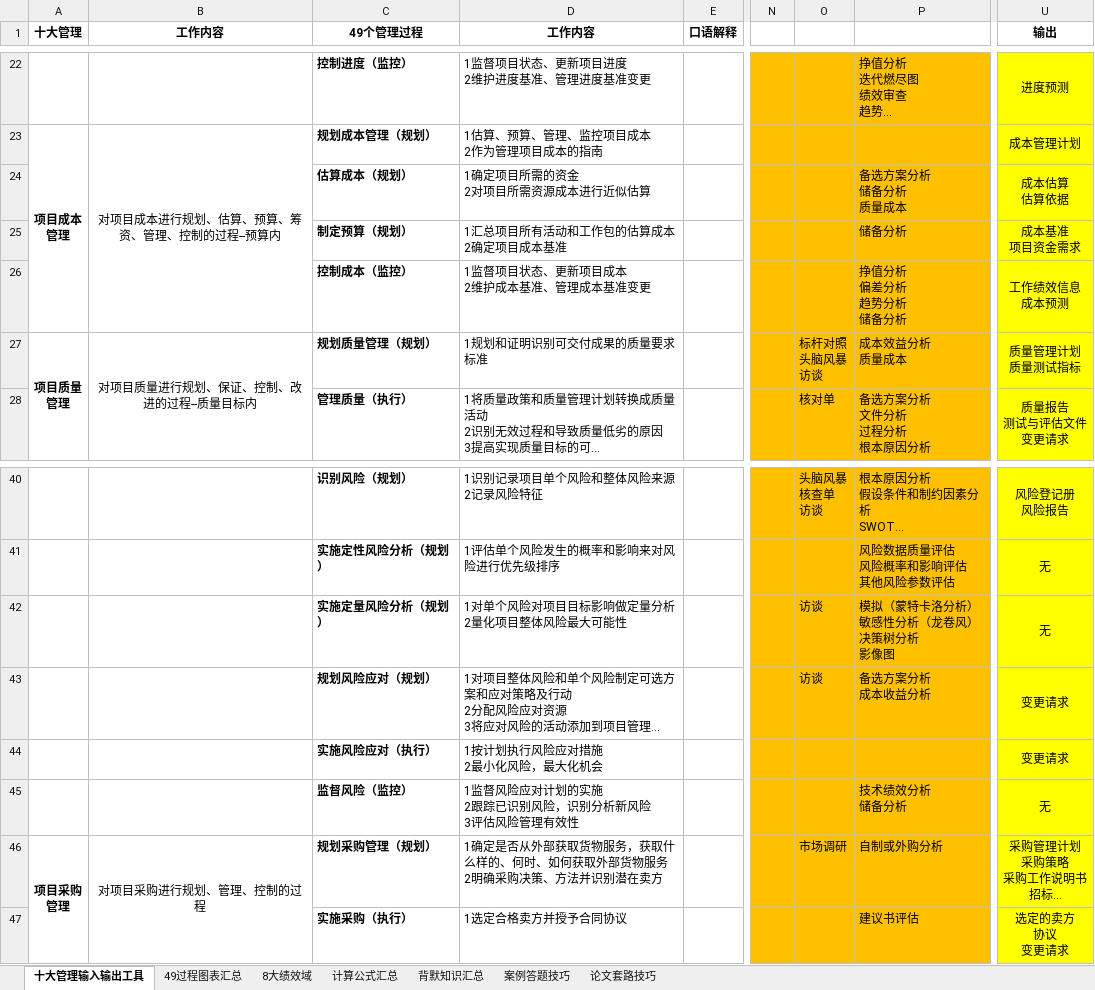
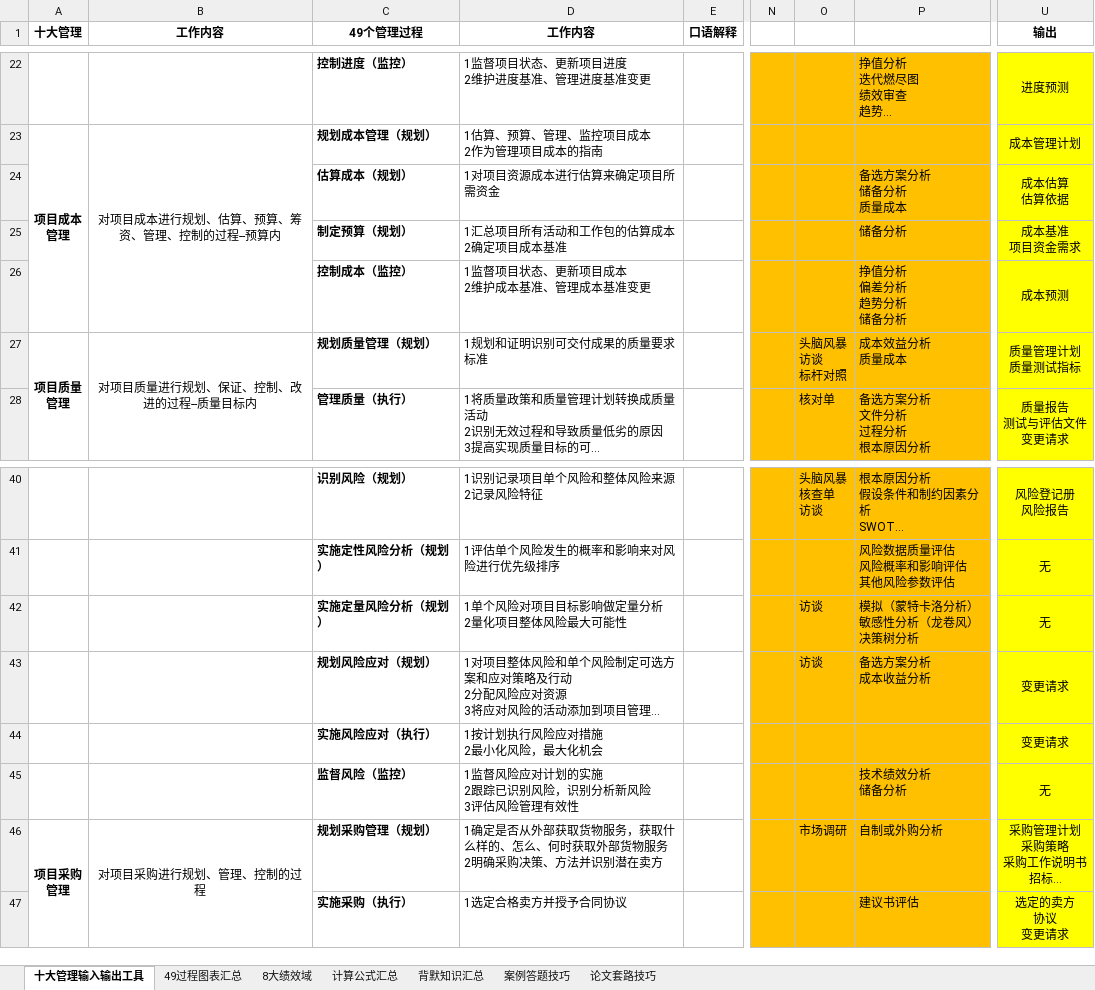
Before and after one commit to shuqingle/04_EXAM, an Excel workbook: 高项突击记忆笔记20260523.xlsx, sheet 十大管理输入输出工具, drawn as a sheet; only a part is shown, gaps mark what is left out; long unchanged cells end in …; values as stored, in another font and other column widths than the file's, no borders; ↵ is a line break in a cell; the diff names each change by its address in the sheet, - before the commit and + after, or states it on an @@ line.

```diff
--- a/高项突击记忆笔记20260523.xlsx (sheet 十大管理输入输出工具)
+++ b/高项突击记忆笔记20260523.xlsx (sheet 十大管理输入输出工具)
-D24 (工作内容): 1确定项目所需的资金 ↵ 2对项目所需资源成本进行近似估算
+D24 (工作内容): 1对项目资源成本进行估算来确定项目所需资金
-U26 (输出): 工作绩效信息 ↵ 成本预测
+U26 (输出): 成本预测
-O27: 标杆对照 ↵ 头脑风暴 ↵ 访谈
+O27: 头脑风暴 ↵ 访谈 ↵ 标杆对照
-D42 (工作内容): 1对单个风险对项目目标影响做定量分析 ↵ 2量化项目整体风险最大可能性
+D42 (工作内容): 1单个风险对项目目标影响做定量分析 ↵ 2量化项目整体风险最大可能性
-P42: 模拟（蒙特卡洛分析） ↵ 敏感性分析（龙卷风） ↵ 决策树分析 ↵ 影像图
+P42: 模拟（蒙特卡洛分析） ↵ 敏感性分析（龙卷风） ↵ 决策树分析
-D46 (工作内容): …么样的、何时、如何获取外部…
+D46 (工作内容): …么样的、怎么、何时获取外部…
```
Also changed, not shown: 1 other file.
